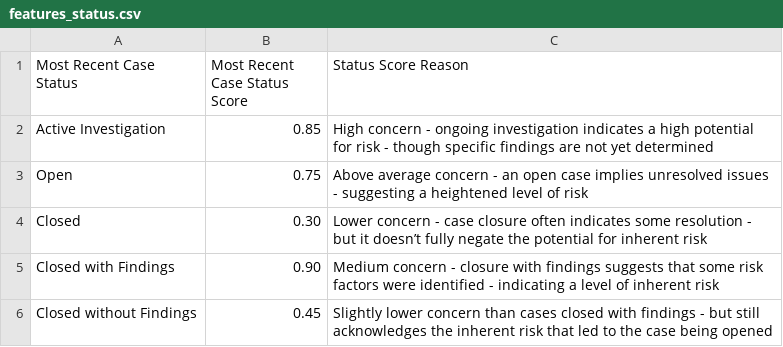
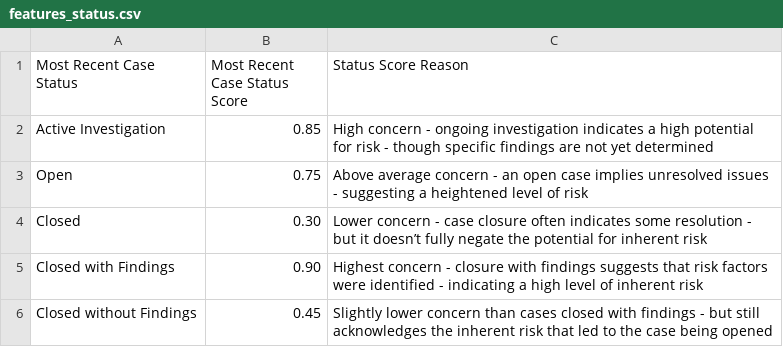
Before and after one commit to aurelius-in/test, a CSV file: code/risk/features_status.csv, drawn as a sheet.

Commit message:
Update features_status.csv

```diff
--- a/code/risk/features_status.csv
+++ b/code/risk/features_status.csv
@@ -4,3 +4,3 @@ Open,0.75,Above average concern - an open case implies unresolved issues - sugge
 Closed,0.30,Lower concern - case closure often indicates some resolution - but it doesn’t fully negate the potential for inherent risk
-Closed with Findings,0.90,Medium concern - closure with findings suggests that some risk factors were identified - indicating a level of inherent risk
+Closed with Findings,0.90,Highest concern - closure with findings suggests that risk factors were identified - indicating a high level of inherent risk
 Closed without Findings,0.45,Slightly lower concern than cases closed with findings - but still acknowledges the inherent risk that led to the case being opened
```
